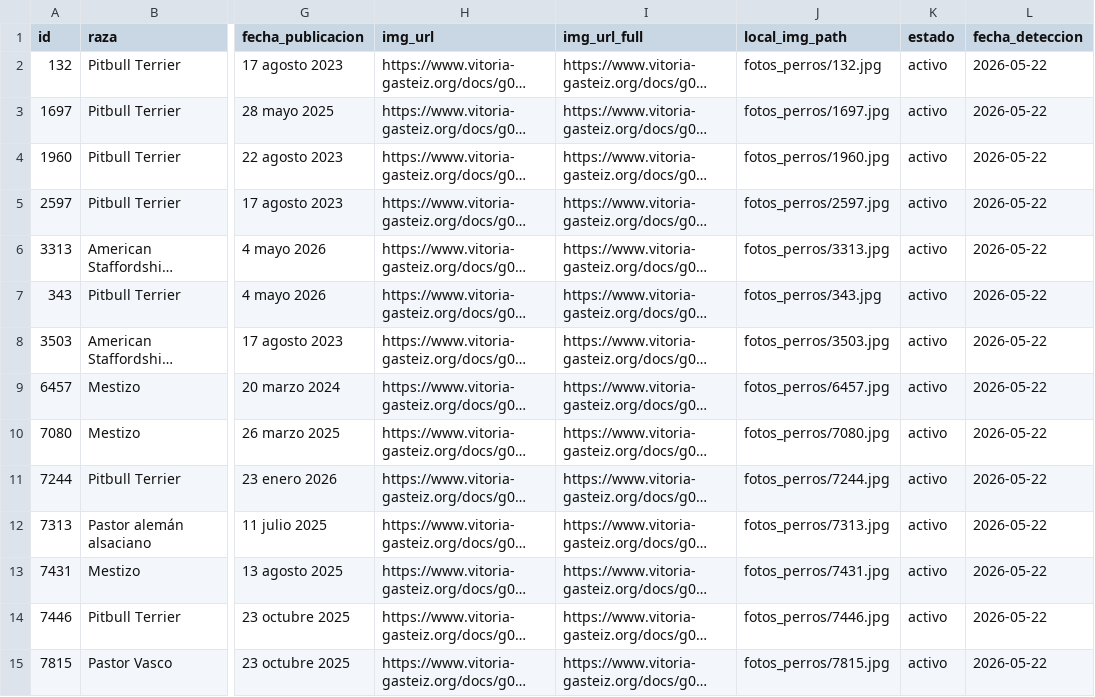
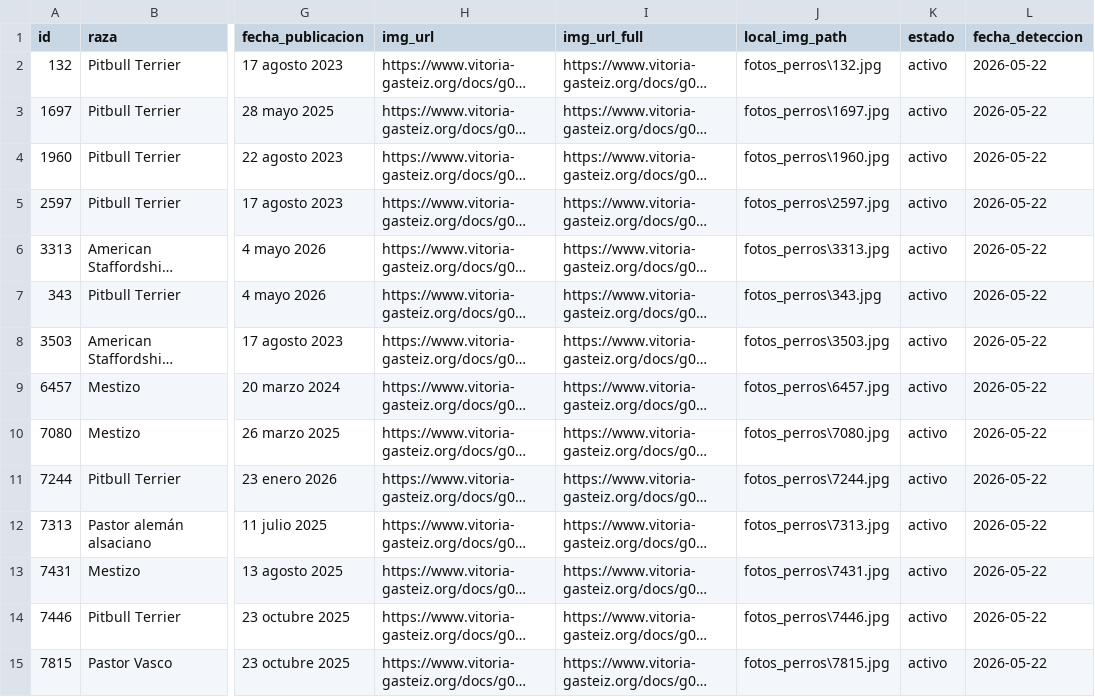
Before and after one commit to eortas/perros-gasteiz, a CSV file: perros_vitoria_historico.csv, drawn as a sheet; only a part is shown, gaps mark what is left out; long unchanged cells end in …; the diff covers the shown part only; the diff names each change by its address in the sheet, - before the commit and + after, or states it on an @@ line.

Commit message:
Actualizar datos y fotos

```diff
--- a/perros_vitoria_historico.csv
+++ b/perros_vitoria_historico.csv
-J2 (local_img_path): fotos_perros/132.jpg
+J2 (local_img_path): fotos_perros\132.jpg
-J3 (local_img_path): fotos_perros/1697.jpg
+J3 (local_img_path): fotos_perros\1697.jpg
-J4 (local_img_path): fotos_perros/1960.jpg
+J4 (local_img_path): fotos_perros\1960.jpg
-J5 (local_img_path): fotos_perros/2597.jpg
+J5 (local_img_path): fotos_perros\2597.jpg
-J6 (local_img_path): fotos_perros/3313.jpg
+J6 (local_img_path): fotos_perros\3313.jpg
-J7 (local_img_path): fotos_perros/343.jpg
+J7 (local_img_path): fotos_perros\343.jpg
-J8 (local_img_path): fotos_perros/3503.jpg
+J8 (local_img_path): fotos_perros\3503.jpg
-J9 (local_img_path): fotos_perros/6457.jpg
+J9 (local_img_path): fotos_perros\6457.jpg
-J10 (local_img_path): fotos_perros/7080.jpg
+J10 (local_img_path): fotos_perros\7080.jpg
-J11 (local_img_path): fotos_perros/7244.jpg
+J11 (local_img_path): fotos_perros\7244.jpg
-J12 (local_img_path): fotos_perros/7313.jpg
+J12 (local_img_path): fotos_perros\7313.jpg
-J13 (local_img_path): fotos_perros/7431.jpg
+J13 (local_img_path): fotos_perros\7431.jpg
-J14 (local_img_path): fotos_perros/7446.jpg
+J14 (local_img_path): fotos_perros\7446.jpg
-J15 (local_img_path): fotos_perros/7815.jpg
+J15 (local_img_path): fotos_perros\7815.jpg
```
Also changed, not shown: 1 added row and 20 edited cells elsewhere in this file, 1 other file.
